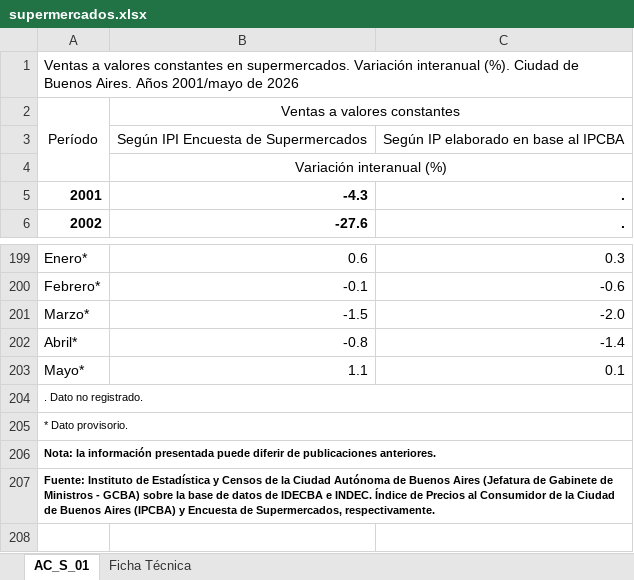
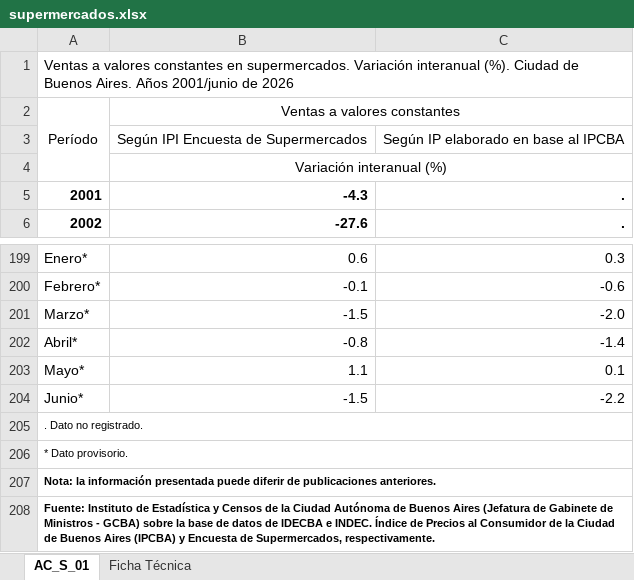
Before and after one commit to nwalovnik/Tablero-Macro-Caba, an Excel workbook: idecba/supermercados.xlsx, sheet AC_S_01, drawn as a sheet; only a part is shown, gaps mark what is left out; values as stored, in another font and other column widths than the file's, no borders; the diff names each change by its address in the sheet, - before the commit and + after, or states it on an @@ line.

```diff
--- a/idecba/supermercados.xlsx (sheet AC_S_01)
+++ b/idecba/supermercados.xlsx (sheet AC_S_01)
@@ column A renumbered between rows 1 and 178 @@
+row 204: Junio* | -1.5 | -2.2
```
Also changed, not shown: idecba/autoservicios.xlsx, 3 other files.
